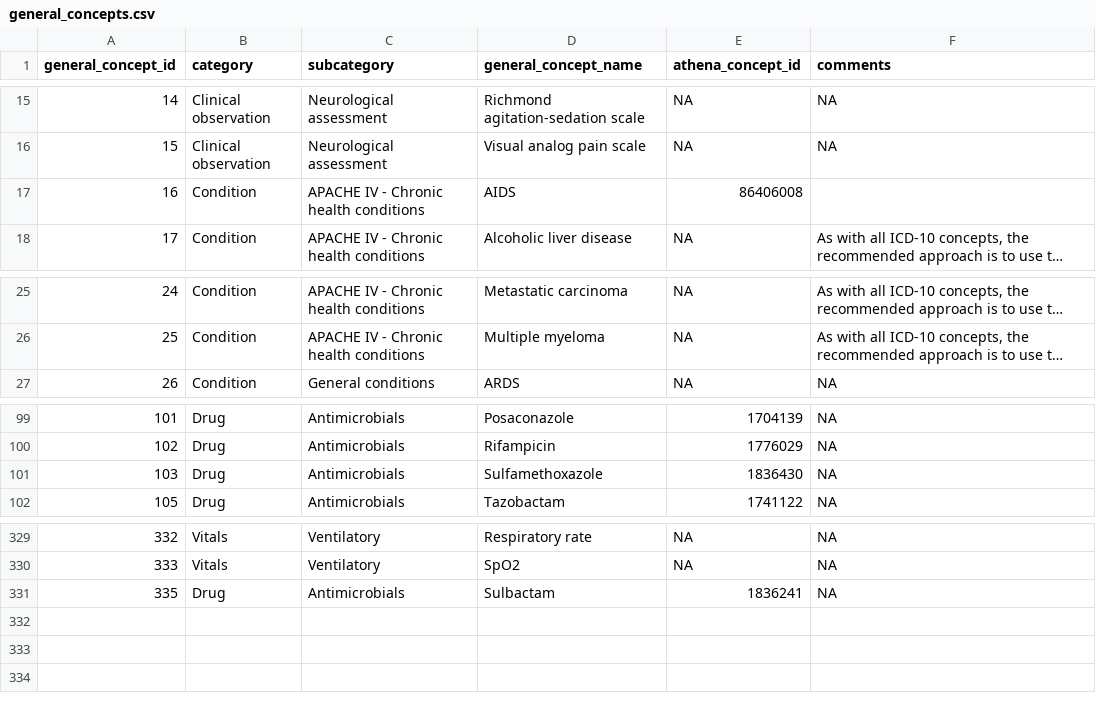
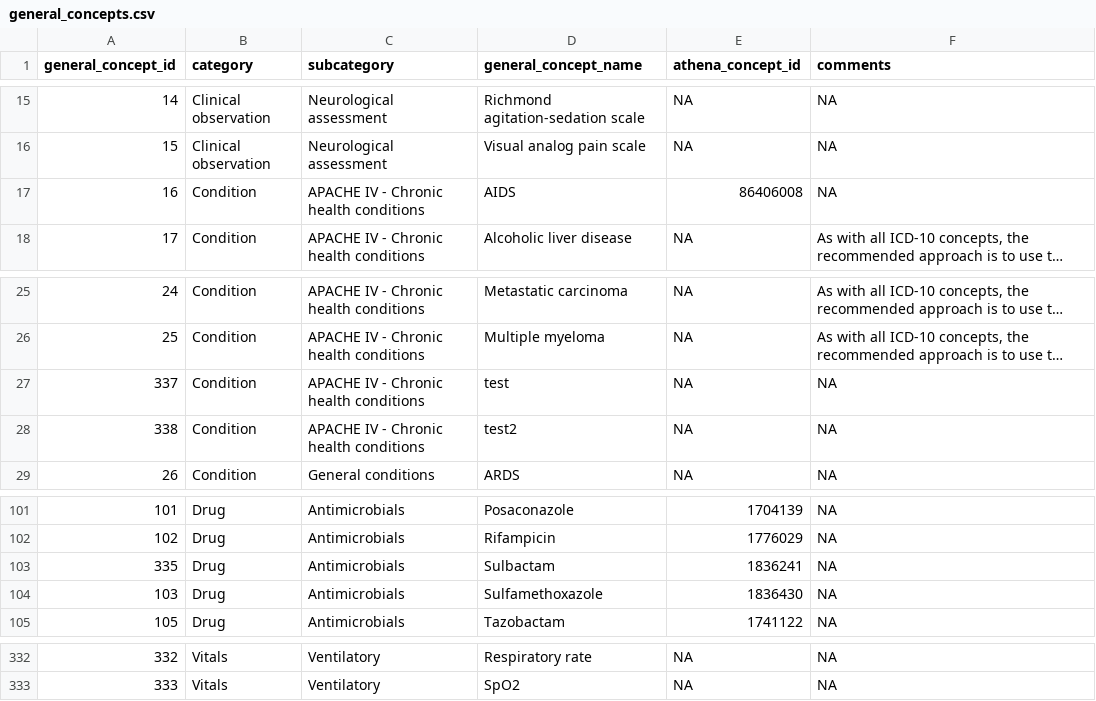
Before and after one commit to indicate-eu/data-dictionary, a CSV file: inst/extdata/csv/general_concepts.csv, drawn as a sheet; only a part is shown, gaps mark what is left out; long unchanged cells end in …; the diff names each change by its address in the sheet, - before the commit and + after, or states it on an @@ line.

Commit message:
Update concept mappings and general concepts data

```diff
--- a/inst/extdata/csv/general_concepts.csv
+++ b/inst/extdata/csv/general_concepts.csv
-F17 (comments): (empty)
+F17 (comments): NA
+row 27: 337 | Condition | APACHE IV - Chronic health conditions | test | NA | NA
+row 28: 338 | Condition | APACHE IV - Chronic health conditions | test2 | NA | NA
@@ row 331 moved to row 103: 335 @@
```
Also changed, not shown: inst/extdata/csv/concept_mappings.csv.
